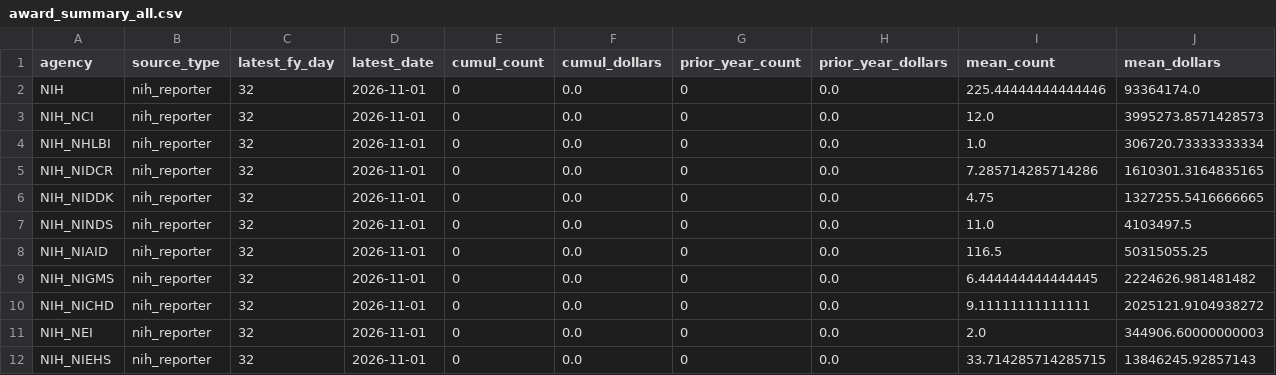
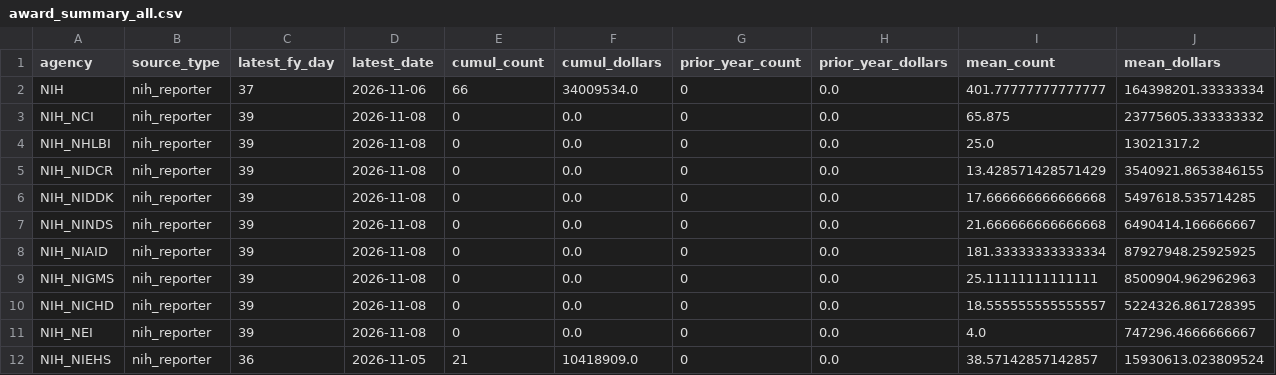
Before and after one commit to jdwor/ScienceSpending, a CSV file: awards/processed/award_summary_all.csv, drawn as a sheet; only a part is shown; the diff covers the shown part only.

Commit message:
data update

```diff
--- a/awards/processed/award_summary_all.csv
+++ b/awards/processed/award_summary_all.csv
@@ -1,12 +1,12 @@
 agency,source_type,latest_fy_day,latest_date,cumul_count,cumul_dollars,prior_year_count,prior_year_dollars,mean_count,mean_dollars
-NIH,nih_reporter,32,2026-11-01,0,0.0,0,0.0,225.44444444444446,93364174.0
-NIH_NCI,nih_reporter,32,2026-11-01,0,0.0,0,0.0,12.0,3995273.8571428573
-NIH_NHLBI,nih_reporter,32,2026-11-01,0,0.0,0,0.0,1.0,306720.73333333334
-NIH_NIDCR,nih_reporter,32,2026-11-01,0,0.0,0,0.0,7.285714285714286,1610301.3164835165
-NIH_NIDDK,nih_reporter,32,2026-11-01,0,0.0,0,0.0,4.75,1327255.5416666665
-NIH_NINDS,nih_reporter,32,2026-11-01,0,0.0,0,0.0,11.0,4103497.5
-NIH_NIAID,nih_reporter,32,2026-11-01,0,0.0,0,0.0,116.5,50315055.25
-NIH_NIGMS,nih_reporter,32,2026-11-01,0,0.0,0,0.0,6.444444444444445,2224626.981481482
-NIH_NICHD,nih_reporter,32,2026-11-01,0,0.0,0,0.0,9.11111111111111,2025121.9104938272
-NIH_NEI,nih_reporter,32,2026-11-01,0,0.0,0,0.0,2.0,344906.60000000003
-NIH_NIEHS,nih_reporter,32,2026-11-01,0,0.0,0,0.0,33.714285714285715,13846245.92857143
+NIH,nih_reporter,37,2026-11-06,66,34009534.0,0,0.0,401.77777777777777,164398201.33333334
+NIH_NCI,nih_reporter,39,2026-11-08,0,0.0,0,0.0,65.875,23775605.333333332
+NIH_NHLBI,nih_reporter,39,2026-11-08,0,0.0,0,0.0,25.0,13021317.2
+NIH_NIDCR,nih_reporter,39,2026-11-08,0,0.0,0,0.0,13.428571428571429,3540921.8653846155
+NIH_NIDDK,nih_reporter,39,2026-11-08,0,0.0,0,0.0,17.666666666666668,5497618.535714285
+NIH_NINDS,nih_reporter,39,2026-11-08,0,0.0,0,0.0,21.666666666666668,6490414.166666667
+NIH_NIAID,nih_reporter,39,2026-11-08,0,0.0,0,0.0,181.33333333333334,87927948.25925925
+NIH_NIGMS,nih_reporter,39,2026-11-08,0,0.0,0,0.0,25.11111111111111,8500904.962962963
+NIH_NICHD,nih_reporter,39,2026-11-08,0,0.0,0,0.0,18.555555555555557,5224326.861728395
+NIH_NEI,nih_reporter,39,2026-11-08,0,0.0,0,0.0,4.0,747296.4666666667
+NIH_NIEHS,nih_reporter,36,2026-11-05,21,10418909.0,0,0.0,38.57142857142857,15930613.023809524
```
Also changed, not shown: 135 edited cells elsewhere in this file, awards/processed/award_summary.csv, 4 other files.
